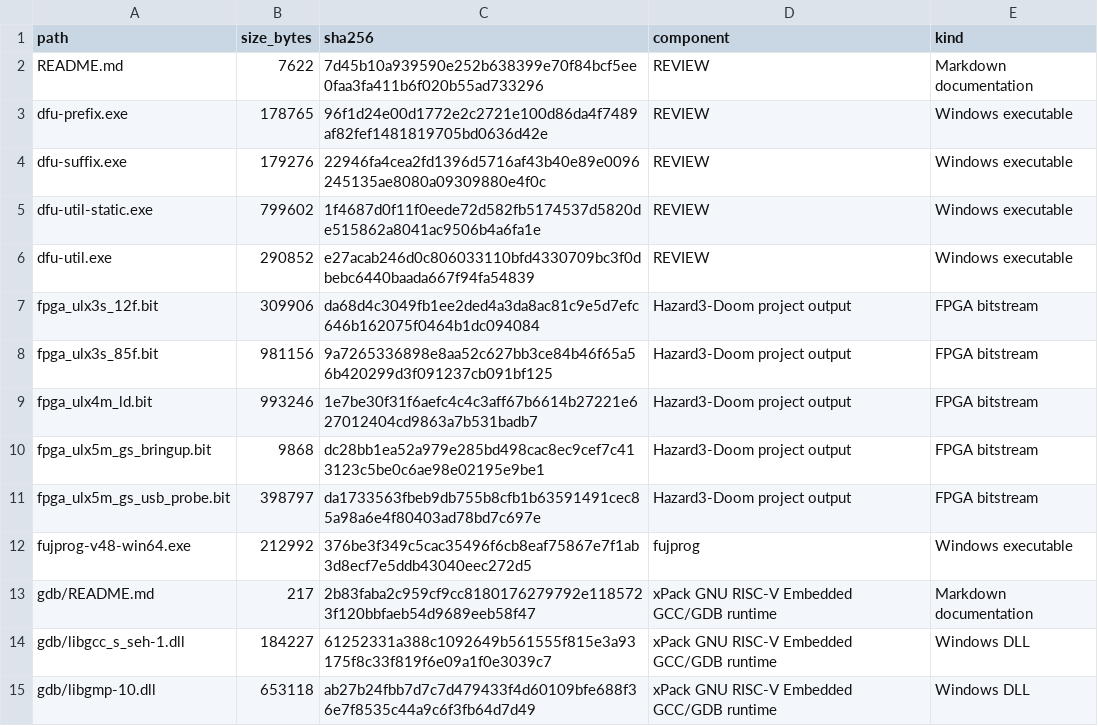
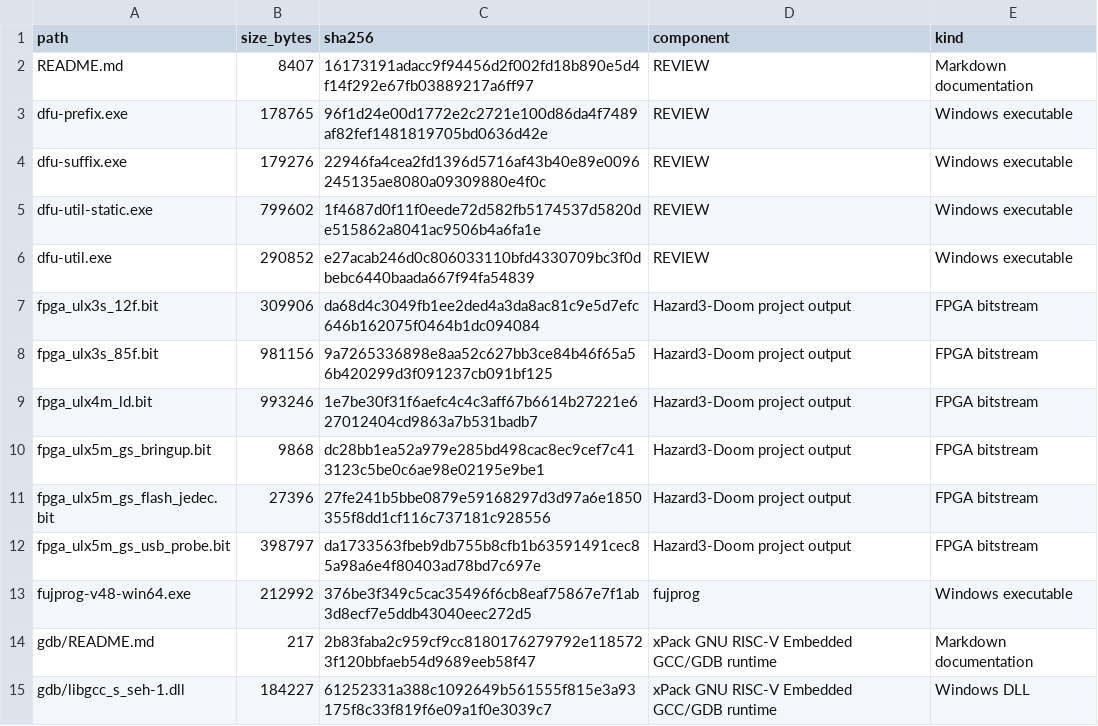
Before and after one commit to gojimmypi/Hazard3-Doom, a TSV file: bin/INVENTORY.tsv, drawn as a sheet; only a part is shown; the shorter side is filled out with more unchanged rows.

Commit message:
Checkpoint the verified JEDEC diagnostic

```diff
--- a/bin/INVENTORY.tsv
+++ b/bin/INVENTORY.tsv
@@ -1,3 +1,3 @@
 path	size_bytes	sha256	component	kind
-README.md	7622	7d45b10a939590e252b638399e70f84bcf5ee0faa3fa411b6f020b55ad733296	REVIEW	Markdown documentation
+README.md	8407	16173191adacc9f94456d2f002fd18b890e5d4f14f292e67fb03889217a6ff97	REVIEW	Markdown documentation
 dfu-prefix.exe	178765	96f1d24e00d1772e2c2721e100d86da4f7489af82fef1481819705bd0636d42e	REVIEW	Windows executable
@@ -10,2 +10,3 @@ fpga_ulx4m_ld.bit	993246	1e7be30f31f6aefc4c4c3aff67b6614b27221e627012404cd9863a7
 fpga_ulx5m_gs_bringup.bit	9868	dc28bb1ea52a979e285bd498cac8ec9cef7c413123c5be0c6ae98e02195e9be1	Hazard3-Doom project output	FPGA bitstream
+fpga_ulx5m_gs_flash_jedec.bit	27396	27fe241b5bbe0879e59168297d3d97a6e1850355f8dd1cf116c737181c928556	Hazard3-Doom project output	FPGA bitstream
 fpga_ulx5m_gs_usb_probe.bit	398797	da1733563fbeb9db755b8cfb1b63591491cec85a98a6e4f80403ad78bd7c697e	Hazard3-Doom project output	FPGA bitstream
```
Also changed, not shown: 25 other files.
